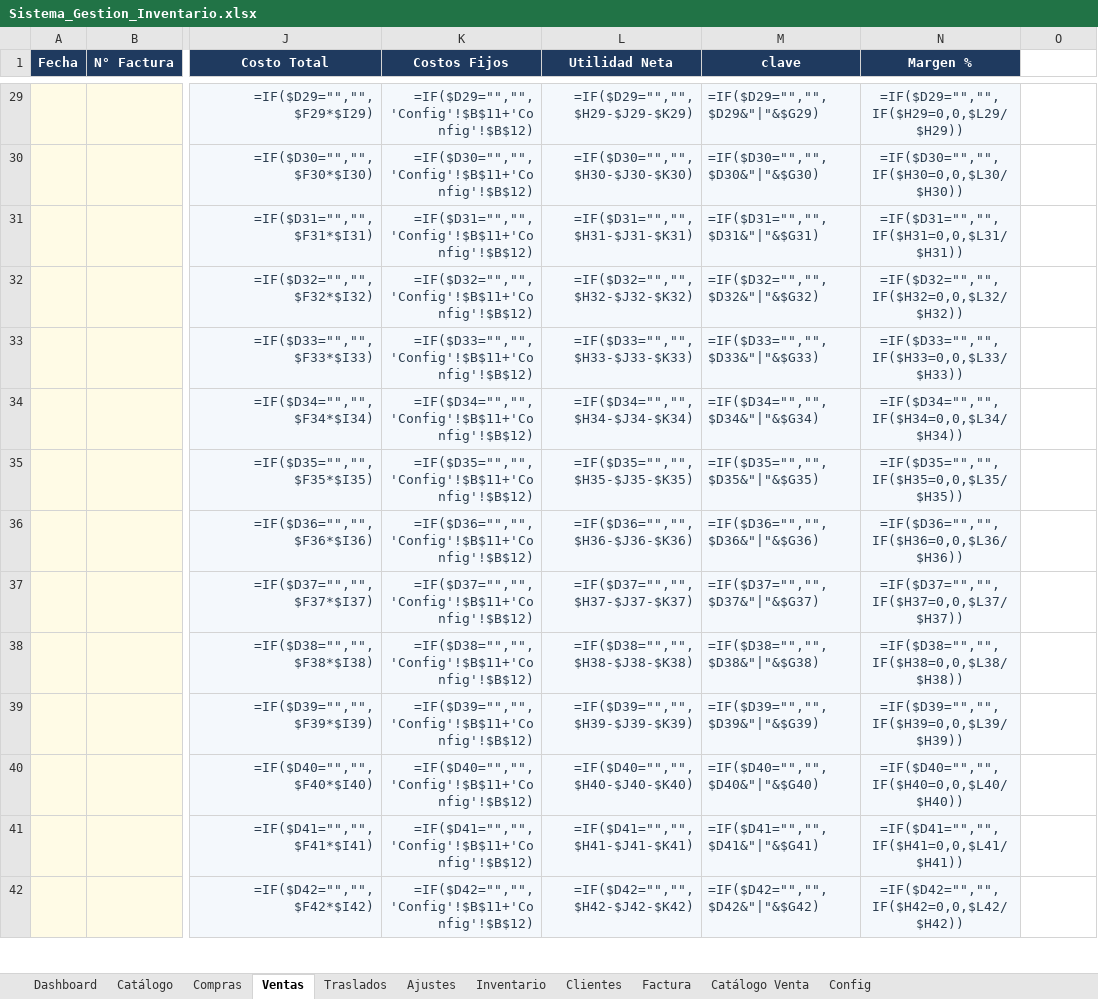
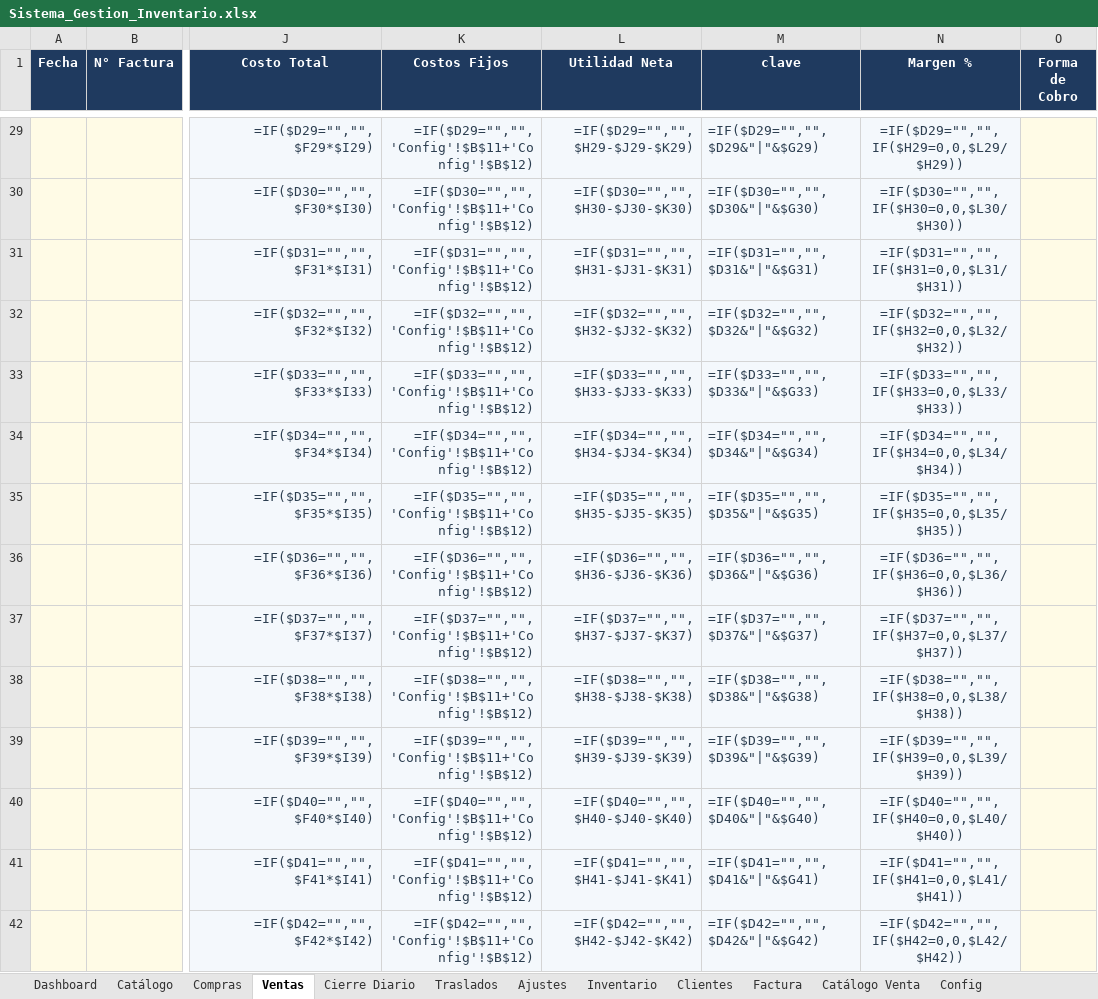
Before and after one commit to inversionescrypto8-hash/oiujyht, an Excel workbook: generator/Sistema_Gestion_Inventario.xlsx, sheet Ventas, drawn as a sheet; only a part is shown, gaps mark what is left out; values as stored, in another font and other column widths than the file's, no borders; formulas without a stored value are shown as written; the diff covers the shown part only; the diff names each change by its address in the sheet, - before the commit and + after, or states it on an @@ line.

Commit message:
Cierre Diario / cuadre de caja: cobros por metodo, MELI aparte, gastos y cuadre de efectivo

```diff
--- a/generator/Sistema_Gestion_Inventario.xlsx (sheet Ventas)
+++ b/generator/Sistema_Gestion_Inventario.xlsx (sheet Ventas)
+sheet tab: Cierre Diario
-O1: (empty)
+O1: Forma de Cobro
-O1 fill: none
+O1 fill: #1F3A5F
-O29:O42 fill: none
+O29:O42 fill: #FFFBE6
```
Also changed, not shown: 3 edited cells and cell formats elsewhere in this sheet, sheet Config, 1 other file.
